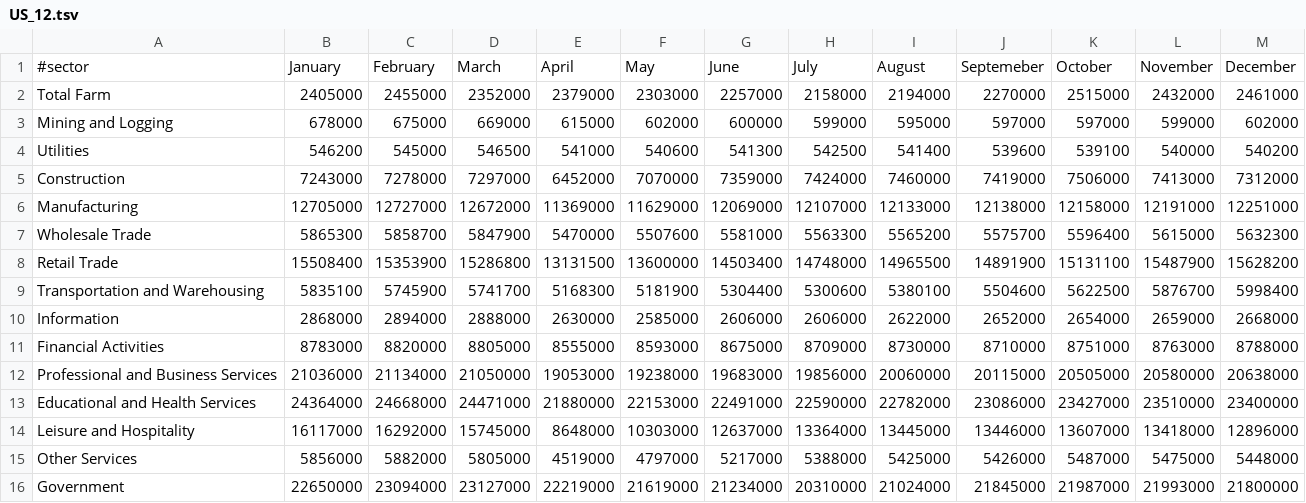
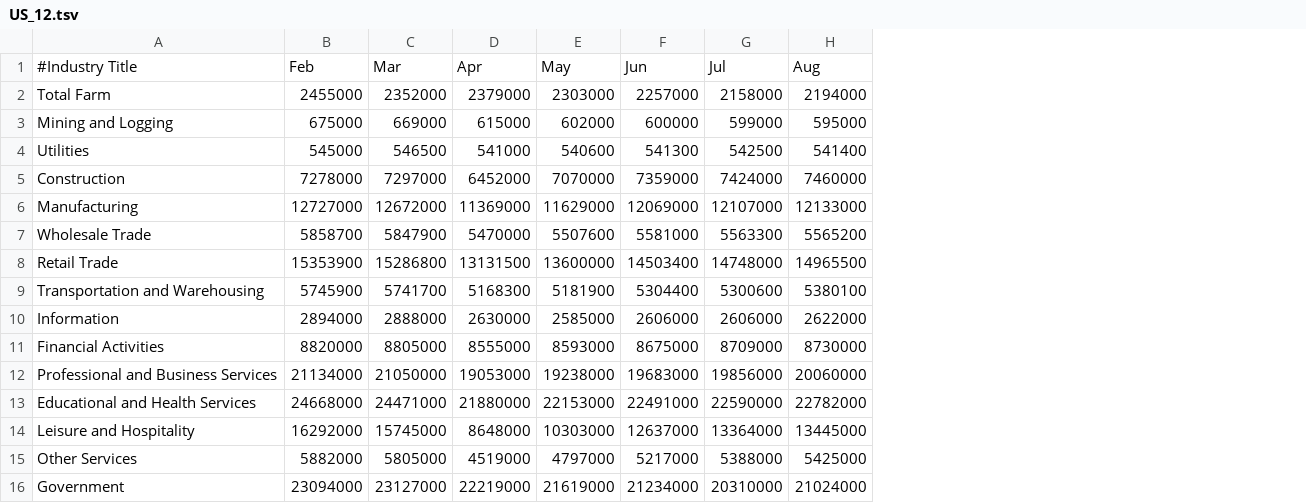
Before and after one commit to calacademy-research/CASES, a TSV file: employment_by_sector_by_month/US_12.tsv, drawn as a sheet; removed rows and columns are numbered as before the commit, all else as after; the diff names each change by its address in the sheet, - before the commit and + after, or states it on an @@ line.

```diff
--- a/employment_by_sector_by_month/US_12.tsv
+++ b/employment_by_sector_by_month/US_12.tsv
-column B, rows 2-16: 2405000 | 678000 | 546200 | 7243000 | 12705000 | 5865300 | 15508400 | 5835100 | 2868000 | 8783000 | 21036000 | 24364000 | 16117000 | 5856000 | 22650000
-column J, rows 2-16: 2270000 | 597000 | 539600 | 7419000 | 12138000 | 5575700 | 14891900 | 5504600 | 2652000 | 8710000 | 20115000 | 23086000 | 13446000 | 5426000 | 21845000
-column K, rows 2-16: 2515000 | 597000 | 539100 | 7506000 | 12158000 | 5596400 | 15131100 | 5622500 | 2654000 | 8751000 | 20505000 | 23427000 | 13607000 | 5487000 | 21987000
-column L, rows 2-16: 2432000 | 599000 | 540000 | 7413000 | 12191000 | 5615000 | 15487900 | 5876700 | 2659000 | 8763000 | 20580000 | 23510000 | 13418000 | 5475000 | 21993000
-column M, rows 2-16: 2461000 | 602000 | 540200 | 7312000 | 12251000 | 5632300 | 15628200 | 5998400 | 2668000 | 8788000 | 20638000 | 23400000 | 12896000 | 5448000 | 21800000
-row 1: #sector | January | February | March | April | May | June | July | August | Septemeber | October | November | December
+row 1: #Industry Title | Feb | Mar | Apr | May | Jun | Jul | Aug
```
Also changed, not shown: employment_by_sector_Feb2020/CA_employment_by_sector_Feb2020.csv, employment_by_sector_Feb2020/US_employment_by_sector_Feb2020.csv, 6 other files.
